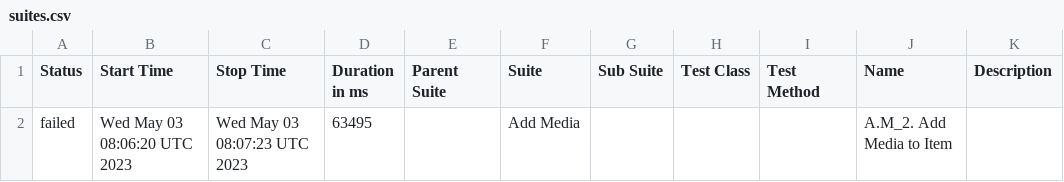
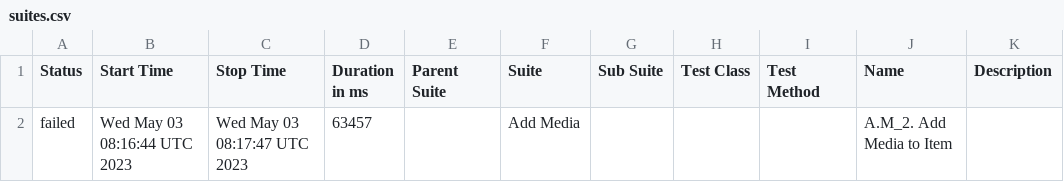
Before and after one commit to qa-github1/safe-web-test-automation, a CSV file: data/suites.csv, drawn as a sheet.

```diff
--- a/data/suites.csv
+++ b/data/suites.csv
@@ -1,2 +1,2 @@
 "Status","Start Time","Stop Time","Duration in ms","Parent Suite","Suite","Sub Suite","Test Class","Test Method","Name","Description"
-"failed","Wed May 03 08:06:20 UTC 2023","Wed May 03 08:07:23 UTC 2023","63495","","Add Media","","","","A.M_2. Add Media to Item",""
+"failed","Wed May 03 08:16:44 UTC 2023","Wed May 03 08:17:47 UTC 2023","63457","","Add Media","","","","A.M_2. Add Media to Item",""
```
Also changed, not shown: 20 other files.
